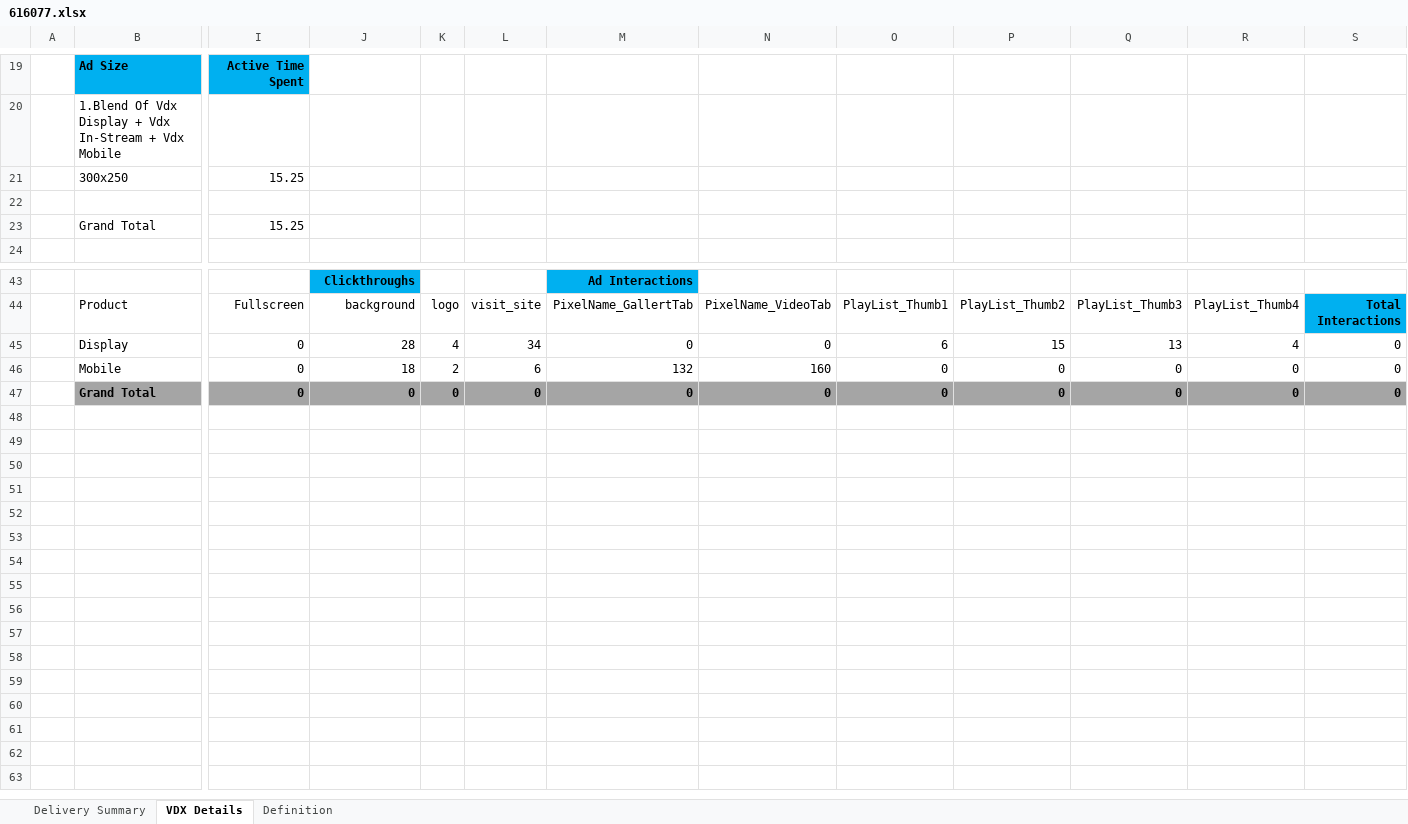
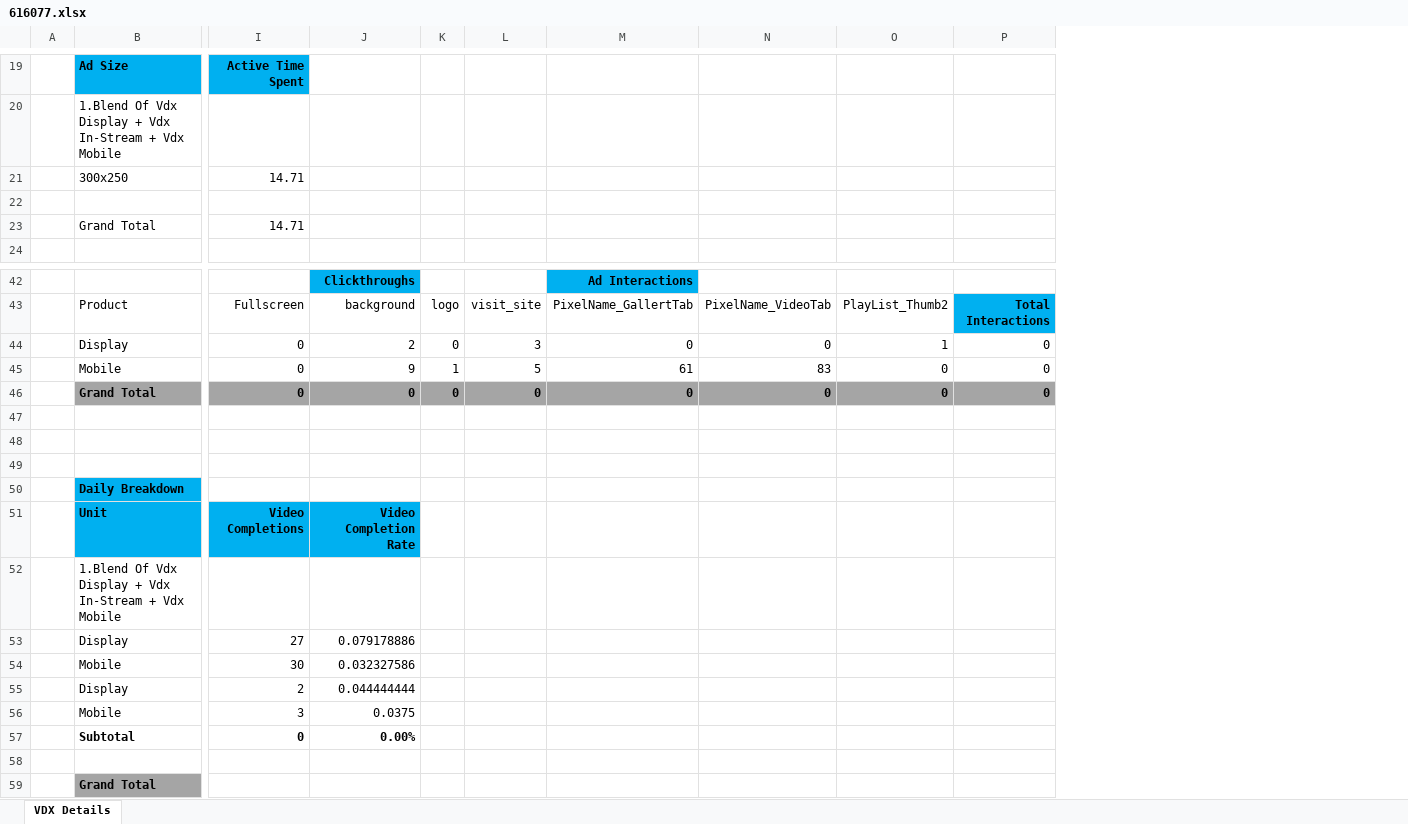
Before and after one commit to dharmen001/EOC_Project, an Excel workbook: Bi_Team_Project/Reports/616077.xlsx, sheet VDX Details, drawn as a sheet; only a part is shown, gaps mark what is left out; values as stored, in another font and other column widths than the file's, no borders; charts and pictures and conditional formats not drawn; removed rows and columns are numbered as before the commit, all else as after; rows hold the shown columns only; the diff covers the shown part only; the diff names each change by its address in the sheet, - before the commit and + after, or states it on an @@ line.

```diff
--- a/Bi_Team_Project/Reports/616077.xlsx (sheet VDX Details)
+++ b/Bi_Team_Project/Reports/616077.xlsx (sheet VDX Details)
-sheet tab: Delivery Summary
-sheet tab: Definition
-column O, row 44: PlayList_Thumb1; row 47: 0
-column Q, row 44: PlayList_Thumb3; row 47: 0
-column R, row 44: PlayList_Thumb4; row 47: 0
-row 21:  | 300x250 | 15.25
+row 21:  | 300x250 | 14.71
-row 23:  | Grand Total | 15.25
+row 23:  | Grand Total | 14.71
-row 45:  | Display | 0 | 28 | 4 | 34 | 0 | 0 | 6 | 15 | 13 | 4 | 0
-row 46:  | Mobile | 0 | 18 | 2 | 6 | 132 | 160 | 0 | 0 | 0 | 0 | 0
+row 44:  | Display | 0 | 2 | 0 | 3 | 0 | 0 | 1 | 0
+row 45:  | Mobile | 0 | 9 | 1 | 5 | 61 | 83 | 0 | 0
+row 47: (empty)
+row 48: (empty)
+row 49: (empty)
+row 50:  | Daily Breakdown
+row 51:  | Unit | Video Completions | Video Completion Rate
+row 52:  | 1.Blend Of Vdx Display + Vdx In-Stream + Vdx Mobile
+row 53:  | Display | 27 | 0.079178886
+row 54:  | Mobile | 30 | 0.032327586
+row 55:  | Display | 2 | 0.044444444
+row 56:  | Mobile | 3 | 0.0375
+row 57:  | Subtotal | 0 | 0.00%
+row 58: (empty)
+row 59:  | Grand Total
```
Also changed, not shown: 10 added rows, 11 removed rows and 3 edited cells elsewhere in this sheet, formulas that keep their value, charts or pictures, Bi_Team_Project/Reports/609187.xlsx, Bi_Team_Project/Reports/614877.xlsx, 8 other files.
